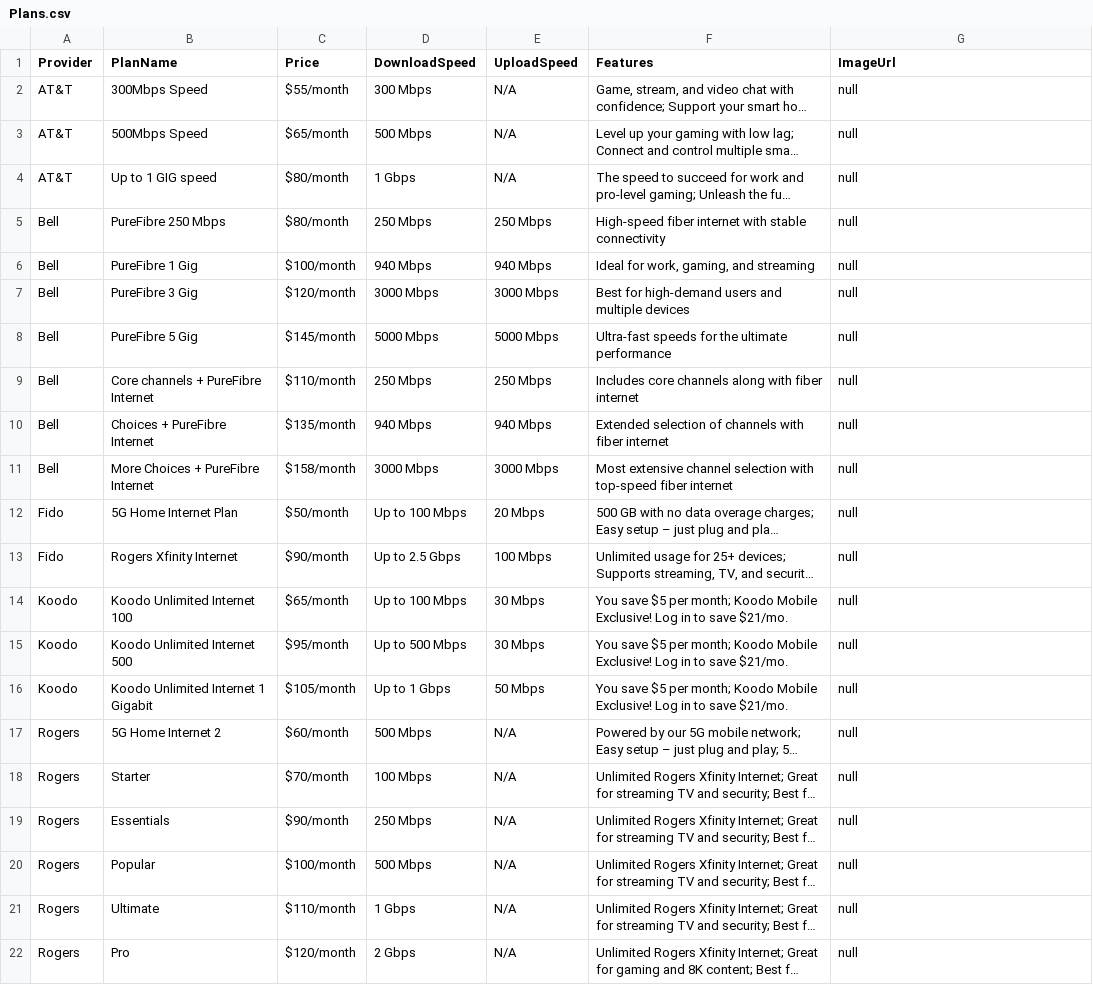
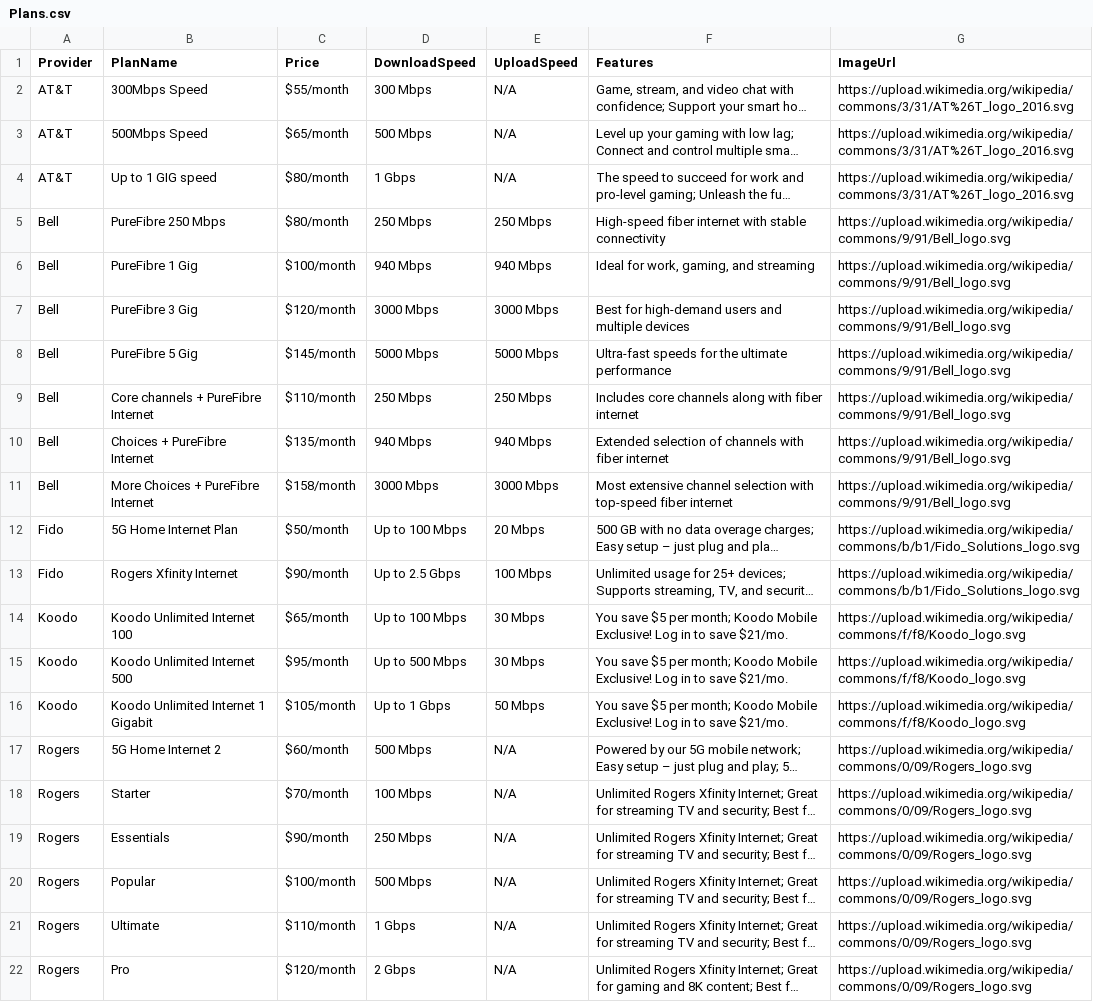
Before and after one commit to aryan2656/Home_internet, a CSV file: src/main/resources/Plans.csv, drawn as a sheet; long unchanged cells end in …; the diff names each change by its address in the sheet, - before the commit and + after, or states it on an @@ line.

```diff
--- a/src/main/resources/Plans.csv
+++ b/src/main/resources/Plans.csv
-G2:G4 (ImageUrl): null
+G2:G4 (ImageUrl): https://upload.wikimedia.org/wikipedia/commons/3/31/AT%26T_logo_2016.svg
-G5:G11 (ImageUrl): null
+G5:G11 (ImageUrl): https://upload.wikimedia.org/wikipedia/commons/9/91/Bell_logo.svg
-G12:G13 (ImageUrl): null
+G12:G13 (ImageUrl): https://upload.wikimedia.org/wikipedia/commons/b/b1/Fido_Solutions_logo.svg
-G14:G16 (ImageUrl): null
+G14:G16 (ImageUrl): https://upload.wikimedia.org/wikipedia/commons/f/f8/Koodo_logo.svg
-G17:G22 (ImageUrl): null
+G17:G22 (ImageUrl): https://upload.wikimedia.org/wikipedia/commons/0/09/Rogers_logo.svg
```
Also changed, not shown: 13 other files.
